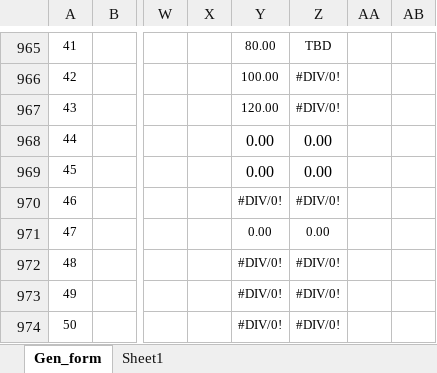
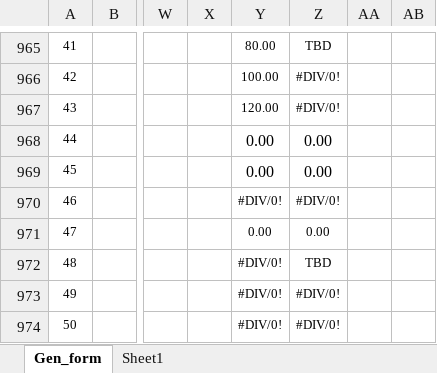
Before and after one commit to imabug/EquipTestingSpreadsheets, an Excel workbook: MUSCGen_form.xlsm, sheet Gen_form, drawn as a sheet; only a part is shown, gaps mark what is left out; values as stored, in another font and other column widths than the file's, no borders; charts and pictures and conditional formats not drawn; the diff names each change by its address in the sheet, - before the commit and + after, or states it on an @@ line.

```diff
--- a/MUSCGen_form.xlsm (sheet Gen_form)
+++ b/MUSCGen_form.xlsm (sheet Gen_form)
-Z972: #DIV/0!
+Z972: TBD
```
